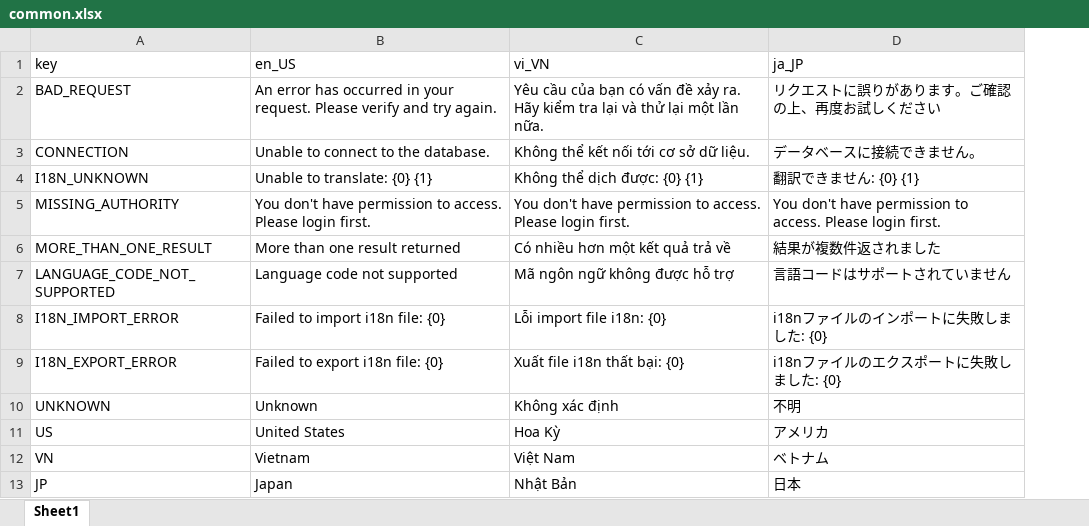
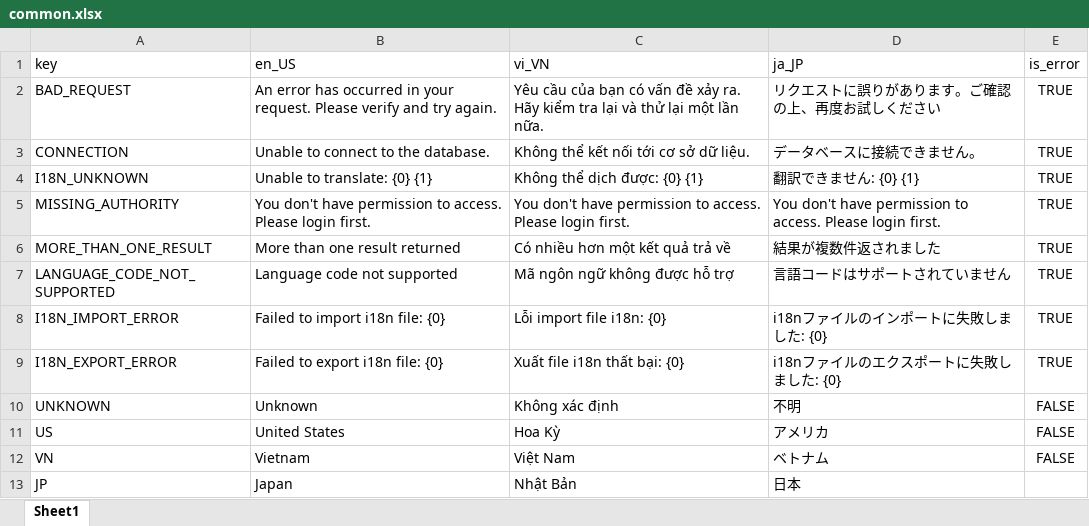
Before and after one commit to Multi-Module-Spring/Common, an Excel workbook: src/main/resources/i18n/common.xlsx, sheet Sheet1, drawn as a sheet; values as stored, in another font and other column widths than the file's, no borders; the diff names each change by its address in the sheet, - before the commit and + after, or states it on an @@ line.

```diff
--- a/src/main/resources/i18n/common.xlsx (sheet Sheet1)
+++ b/src/main/resources/i18n/common.xlsx (sheet Sheet1)
+column E (is_error), rows 2-12: TRUE | TRUE | TRUE | TRUE | TRUE | TRUE | TRUE | TRUE | FALSE | FALSE | FALSE
```
Also changed, not shown: 3 other files.
